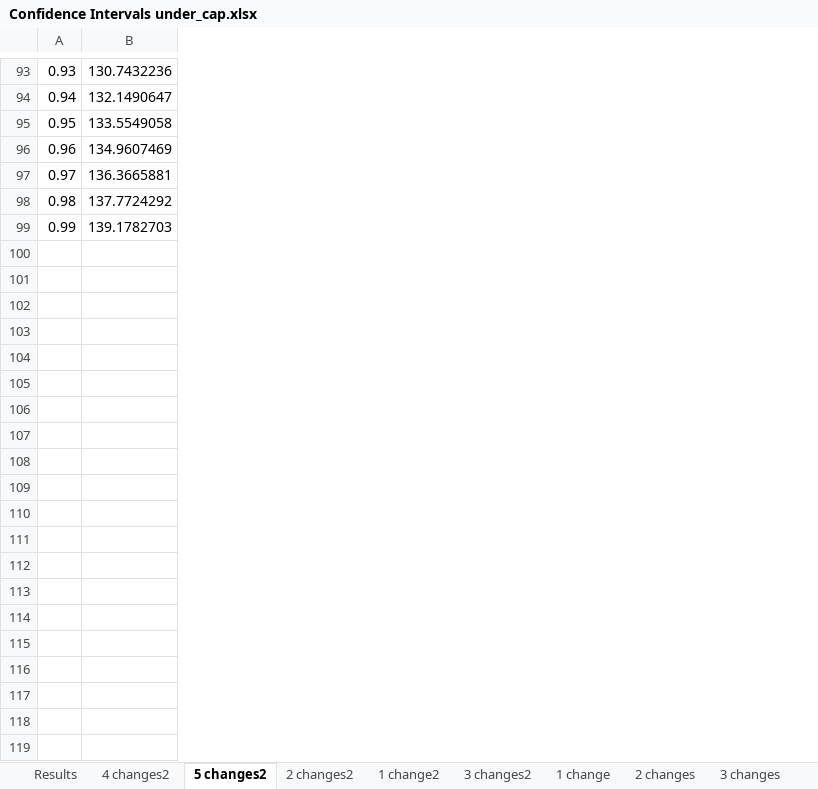
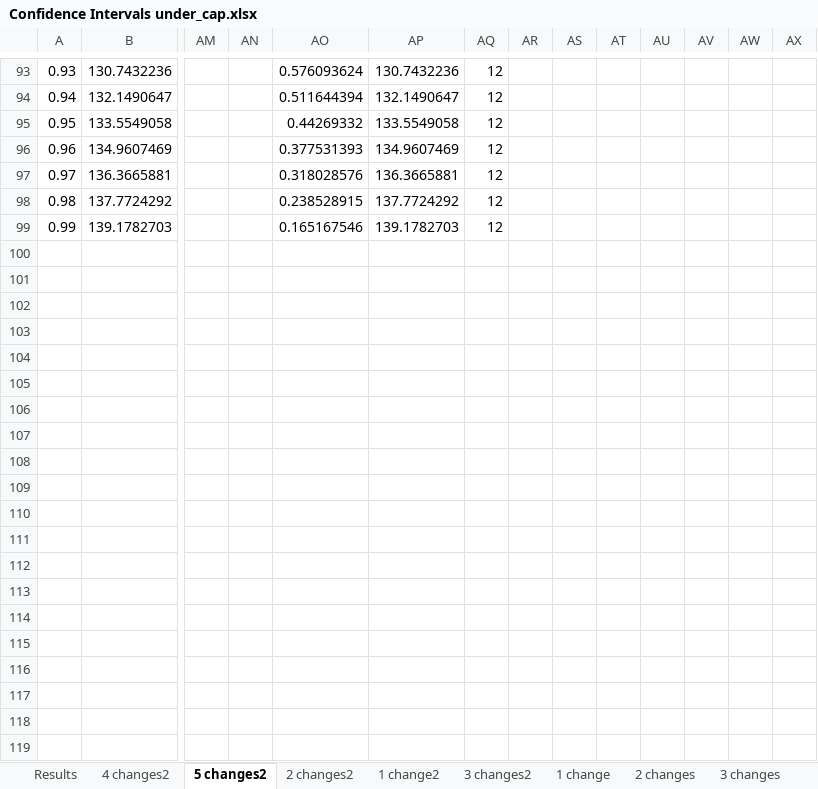
Before and after one commit to bendiw/OilOpt, an Excel workbook: results/mop/Confidence Intervals under_cap.xlsx, sheet 5 changes2, drawn as a sheet; only a part is shown, gaps mark what is left out; values as stored, in another font and other column widths than the file's, no borders; rows hold the shown columns only; the diff covers the shown part only; the diff names each change by its address in the sheet, - before the commit and + after, or states it on an @@ line.

```diff
--- a/results/mop/Confidence Intervals under_cap.xlsx (sheet 5 changes2)
+++ b/results/mop/Confidence Intervals under_cap.xlsx (sheet 5 changes2)
+column AM, empty
+column AN, empty
+column AO, rows 93-99: 0.576093624 | 0.511644394 | 0.44269332 | 0.377531393 | 0.318028576 | 0.238528915 | 0.165167546
+column AP, rows 93-99: 130.7432236 | 132.1490647 | 133.5549058 | 134.9607469 | 136.3665881 | 137.7724292 | 139.1782703
+column AQ, rows 93-99: all 12
+column AR, empty
+column AS, empty
+column AT, empty
+column AU, empty
+column AV, empty
+column AW, empty
+column AX, empty
+row 100: (empty)
+row 101: (empty)
+row 102: (empty)
+row 103: (empty)
+row 104: (empty)
+row 105: (empty)
+row 106: (empty)
+row 107: (empty)
+row 108: (empty)
+row 109: (empty)
+row 110: (empty)
+row 111: (empty)
+row 112: (empty)
+row 113: (empty)
+row 114: (empty)
+row 115: (empty)
+row 116: (empty)
+row 117: (empty)
+row 118: (empty)
+row 119: (empty)
```
Also changed, not shown: 82 added rows elsewhere in this sheet, sheet 5 changes, sheet 2 changes2, charts or pictures, results/mop/Confidence Intervals zero.xlsx.
